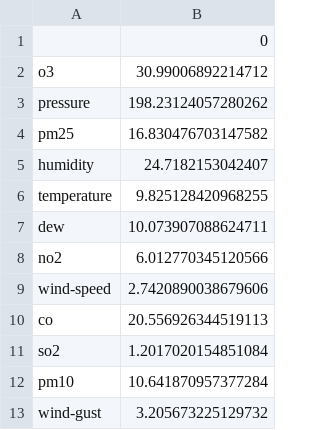
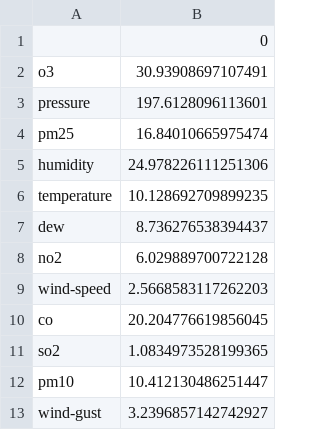
Before and after one commit to mc811mc/dbms-final-project, a CSV file: downloaded data/error_df.csv, drawn as a sheet.

```diff
--- a/downloaded data/error_df.csv
+++ b/downloaded data/error_df.csv
@@ -1,13 +1,13 @@
 ,0
-o3,30.99006892214712
-pressure,198.23124057280262
-pm25,16.830476703147582
-humidity,24.7182153042407
-temperature,9.825128420968255
-dew,10.073907088624711
-no2,6.012770345120566
-wind-speed,2.7420890038679606
-co,20.556926344519113
-so2,1.2017020154851084
-pm10,10.641870957377284
-wind-gust,3.205673225129732
+o3,30.93908697107491
+pressure,197.6128096113601
+pm25,16.84010665975474
+humidity,24.978226111251306
+temperature,10.128692709899235
+dew,8.736276538394437
+no2,6.029889700722128
+wind-speed,2.5668583117262203
+co,20.204776619856045
+so2,1.0834973528199365
+pm10,10.412130486251447
+wind-gust,3.2396857142742927
```
Also changed, not shown: 2 other files.
